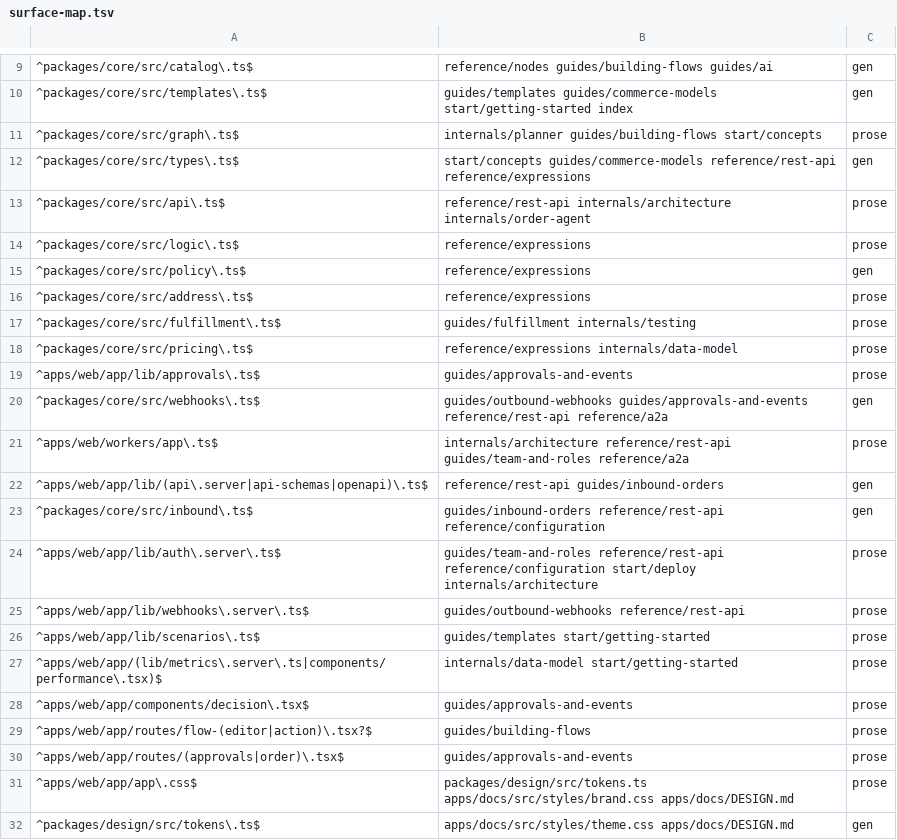
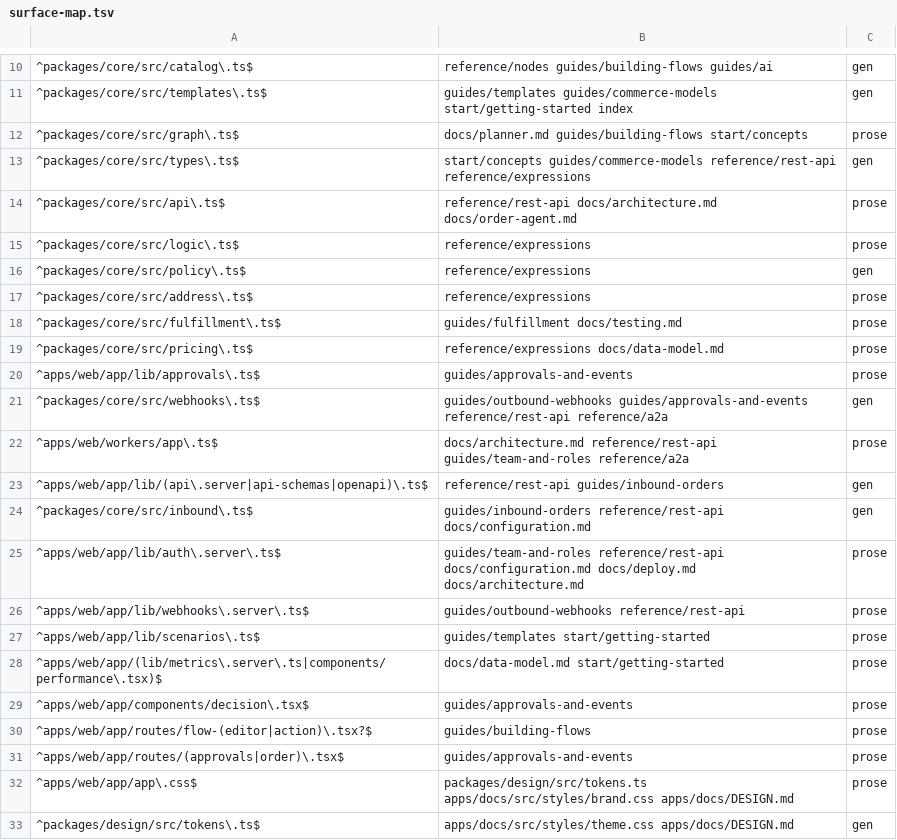
Before and after one commit to blakebauman/orderloop, a TSV file: .claude/skills/docs-sync/references/surface-map.tsv, drawn as a sheet; only a part is shown, gaps mark what is left out; the diff covers the shown part only.

```diff
--- a/.claude/skills/docs-sync/references/surface-map.tsv
+++ b/.claude/skills/docs-sync/references/surface-map.tsv
@@ -10,5 +11,5 @@
 ^packages/core/src/templates\.ts$	guides/templates guides/commerce-models start/getting-started index	gen
-^packages/core/src/graph\.ts$	internals/planner guides/building-flows start/concepts	prose
+^packages/core/src/graph\.ts$	docs/planner.md guides/building-flows start/concepts	prose
 ^packages/core/src/types\.ts$	start/concepts guides/commerce-models reference/rest-api reference/expressions	gen
-^packages/core/src/api\.ts$	reference/rest-api internals/architecture internals/order-agent	prose
+^packages/core/src/api\.ts$	reference/rest-api docs/architecture.md docs/order-agent.md	prose
 ^packages/core/src/logic\.ts$	reference/expressions	prose
@@ -16,13 +17,13 @@
 ^packages/core/src/address\.ts$	reference/expressions	prose
-^packages/core/src/fulfillment\.ts$	guides/fulfillment internals/testing	prose
-^packages/core/src/pricing\.ts$	reference/expressions internals/data-model	prose
+^packages/core/src/fulfillment\.ts$	guides/fulfillment docs/testing.md	prose
+^packages/core/src/pricing\.ts$	reference/expressions docs/data-model.md	prose
 ^apps/web/app/lib/approvals\.ts$	guides/approvals-and-events	prose
 ^packages/core/src/webhooks\.ts$	guides/outbound-webhooks guides/approvals-and-events reference/rest-api reference/a2a	gen
-^apps/web/workers/app\.ts$	internals/architecture reference/rest-api guides/team-and-roles reference/a2a	prose
+^apps/web/workers/app\.ts$	docs/architecture.md reference/rest-api guides/team-and-roles reference/a2a	prose
 ^apps/web/app/lib/(api\.server|api-schemas|openapi)\.ts$	reference/rest-api guides/inbound-orders	gen
-^packages/core/src/inbound\.ts$	guides/inbound-orders reference/rest-api reference/configuration	gen
-^apps/web/app/lib/auth\.server\.ts$	guides/team-and-roles reference/rest-api reference/configuration start/deploy internals/architecture	prose
+^packages/core/src/inbound\.ts$	guides/inbound-orders reference/rest-api docs/configuration.md	gen
+^apps/web/app/lib/auth\.server\.ts$	guides/team-and-roles reference/rest-api docs/configuration.md docs/deploy.md docs/architecture.md	prose
 ^apps/web/app/lib/webhooks\.server\.ts$	guides/outbound-webhooks reference/rest-api	prose
 ^apps/web/app/lib/scenarios\.ts$	guides/templates start/getting-started	prose
-^apps/web/app/(lib/metrics\.server\.ts|components/performance\.tsx)$	internals/data-model start/getting-started	prose
+^apps/web/app/(lib/metrics\.server\.ts|components/performance\.tsx)$	docs/data-model.md start/getting-started	prose
 ^apps/web/app/components/decision\.tsx$	guides/approvals-and-events	prose
```
Also changed, not shown: 1 added row and 33 edited cells elsewhere in this file, 39 other files.
